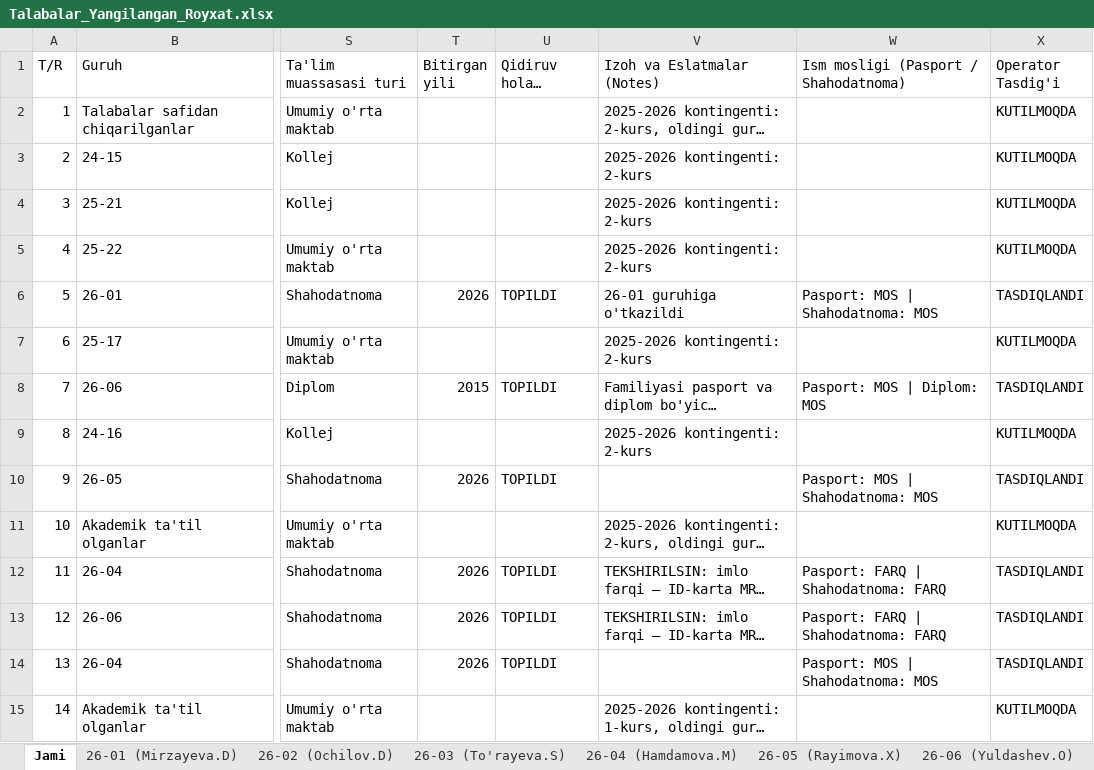
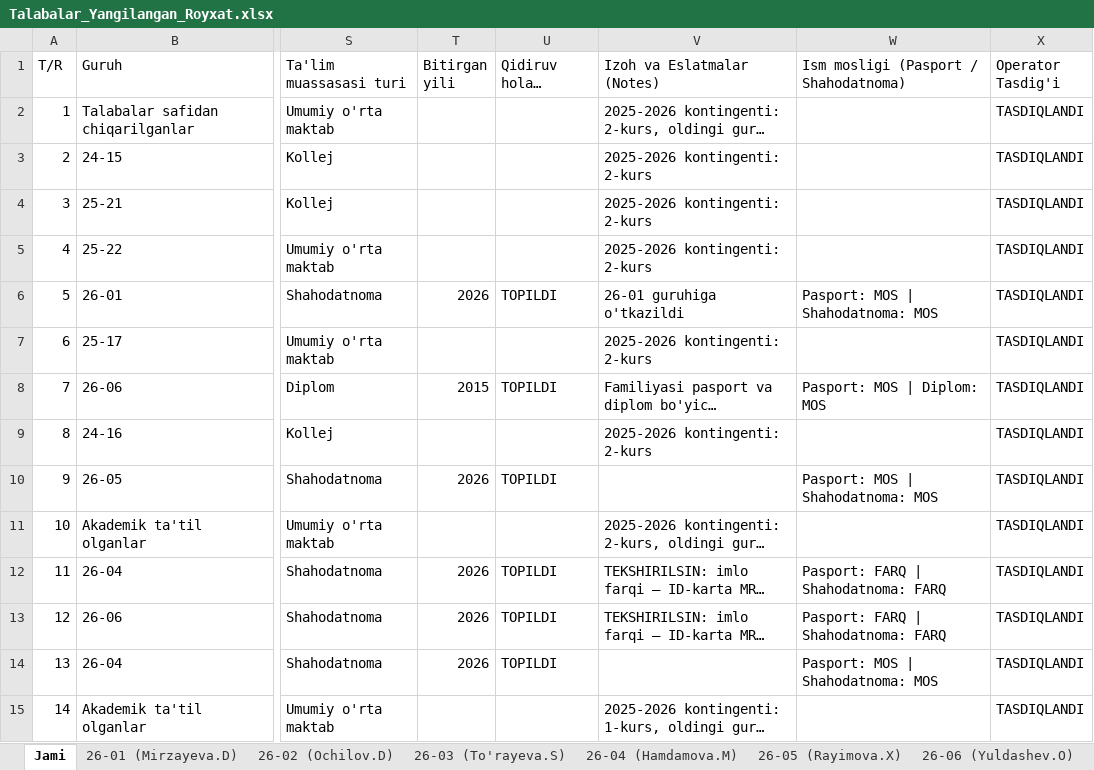
Before and after one commit to ozodbeknapasov007-dotcom/talabalar-jadvali, an Excel workbook: data/Talabalar_Yangilangan_Royxat.xlsx, sheet Jami, drawn as a sheet; only a part is shown, gaps mark what is left out; long unchanged cells end in …; values as stored, in another font and other column widths than the file's, no cell formats; the diff covers the shown part only; the diff names each change by its address in the sheet, - before the commit and + after, or states it on an @@ line.

```diff
--- a/data/Talabalar_Yangilangan_Royxat.xlsx (sheet Jami)
+++ b/data/Talabalar_Yangilangan_Royxat.xlsx (sheet Jami)
-X2:X5 (Operator Tasdig'i): KUTILMOQDA
+X2:X5 (Operator Tasdig'i): TASDIQLANDI
-X7 (Operator Tasdig'i): KUTILMOQDA
+X7 (Operator Tasdig'i): TASDIQLANDI
-X9 (Operator Tasdig'i): KUTILMOQDA
+X9 (Operator Tasdig'i): TASDIQLANDI
-X11 (Operator Tasdig'i): KUTILMOQDA
+X11 (Operator Tasdig'i): TASDIQLANDI
-X15 (Operator Tasdig'i): KUTILMOQDA
+X15 (Operator Tasdig'i): TASDIQLANDI
```
Also changed, not shown: 366 edited cells elsewhere in this sheet, sheet Safdan chiqarilganlar, cell formats, data/Talabalar_Toliq_Royxati.xlsx, qayta_tekshiruv/Talabalar_Yangilangan_Royxat.xlsx, 4 other files.
